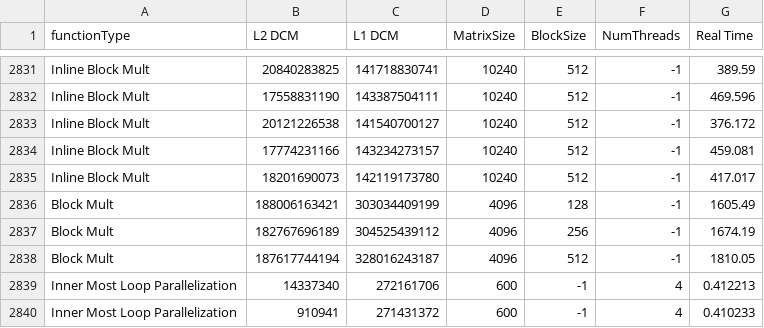
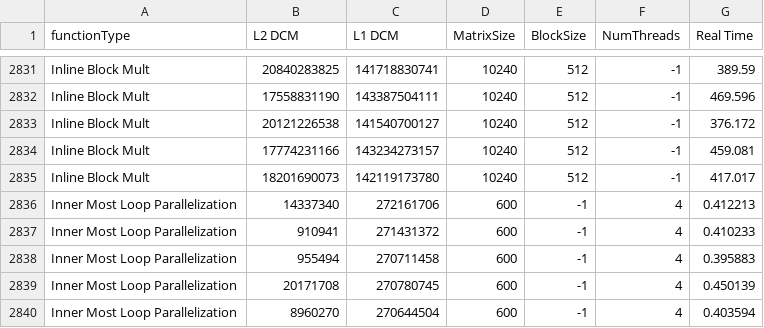
Before and after one commit to PedroMMarinho/FEUP-CPD, a CSV file: docs/data_cpp.csv, drawn as a sheet; only a part is shown, gaps mark what is left out; the shorter side is filled out with more unchanged rows; the diff names each change by its address in the sheet, - before the commit and + after, or states it on an @@ line.

```diff
--- a/docs/data_cpp.csv
+++ b/docs/data_cpp.csv
-row 2836: Block Mult | 188006163421 | 303034409199 | 4096 | 128 | -1 | 1605.49
-row 2837: Block Mult | 182767696189 | 304525439112 | 4096 | 256 | -1 | 1674.19
-row 2838: Block Mult | 187617744194 | 328016243187 | 4096 | 512 | -1 | 1810.05
```
Also changed, not shown: 14 other files.
